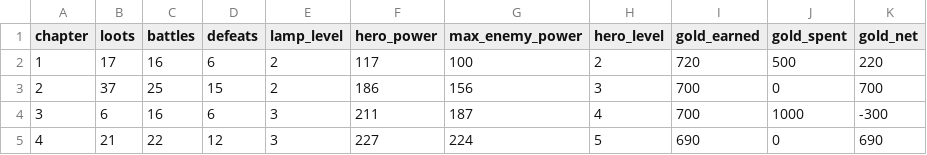
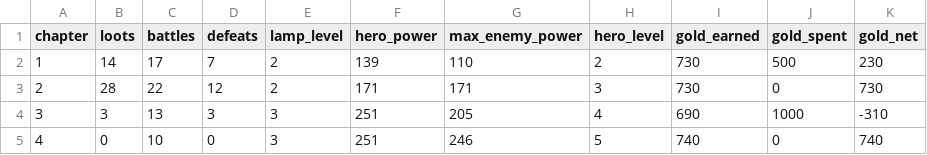
Before and after one commit to labetski-b/Cult.BattleSystem, a CSV file: output/economy_chapters.csv, drawn as a sheet; only a part is shown; the diff covers the shown part only.

```diff
--- a/output/economy_chapters.csv
+++ b/output/economy_chapters.csv
@@ -1,5 +1,5 @@
 chapter,loots,battles,defeats,lamp_level,hero_power,max_enemy_power,hero_level,gold_earned,gold_spent,gold_net
-1,17,16,6,2,117,100,2,720,500,220
-2,37,25,15,2,186,156,3,700,0,700
-3,6,16,6,3,211,187,4,700,1000,-300
-4,21,22,12,3,227,224,5,690,0,690
+1,14,17,7,2,139,110,2,730,500,230
+2,28,22,12,2,171,171,3,730,0,730
+3,3,13,3,3,251,205,4,690,1000,-310
+4,0,10,0,3,251,246,5,740,0,740
```
Also changed, not shown: 40 edited cells elsewhere in this file, output/economy_stages.csv, public/economy_chapters.csv, 3 other files.
